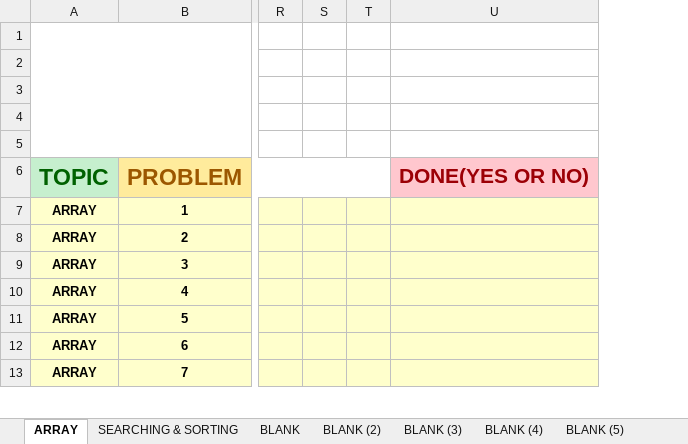
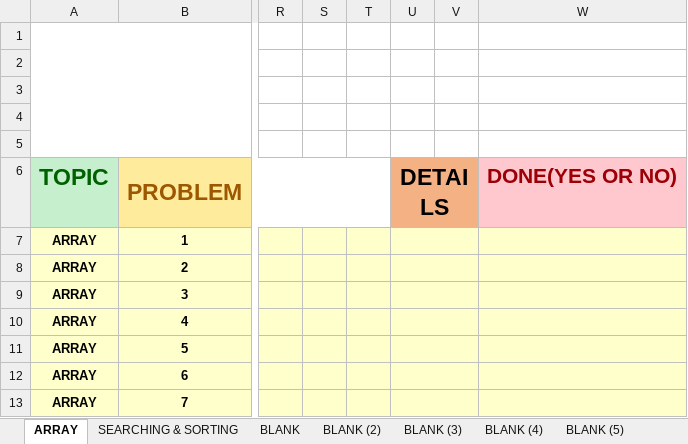
Before and after one commit to Shagaf-Sayeka/DSA-PROBLEM-SOLVING-BY-KH, an Excel workbook: QUESTIONS BY KH.xlsx, sheet ARRAY, drawn as a sheet; only a part is shown, gaps mark what is left out; values as stored, in another font and other column widths than the file's, no borders; the diff names each change by its address in the sheet, - before the commit and + after, or states it on an @@ line.

```diff
--- a/QUESTIONS BY KH.xlsx (sheet ARRAY)
+++ b/QUESTIONS BY KH.xlsx (sheet ARRAY)
+column U, row 6: DETAILS
+column V, empty
```
Also changed, not shown: 8 other files.
